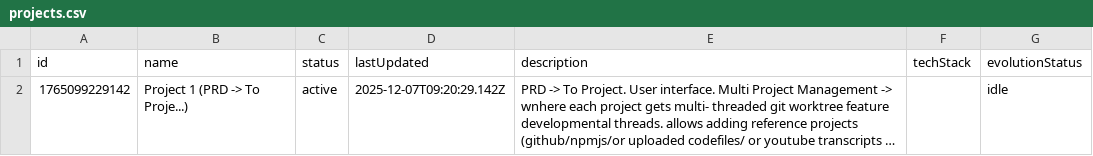
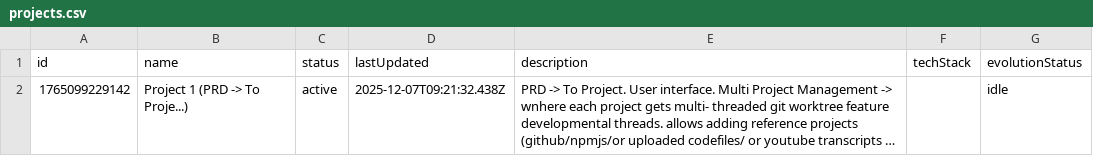
Before and after one commit to Zeeeepa/analyzer, a CSV file: DATA/PROJECTS/projects.csv, drawn as a sheet; long unchanged cells end in …; the diff names each change by its address in the sheet, - before the commit and + after, or states it on an @@ line.

Commit message:
Sync: Update CSV Index for Project 1 (PRD -> To Proje...)

```diff
--- a/DATA/PROJECTS/projects.csv
+++ b/DATA/PROJECTS/projects.csv
-D2 (lastUpdated): 2025-12-07T09:20:29.142Z
+D2 (lastUpdated): 2025-12-07T09:21:32.438Z
```
